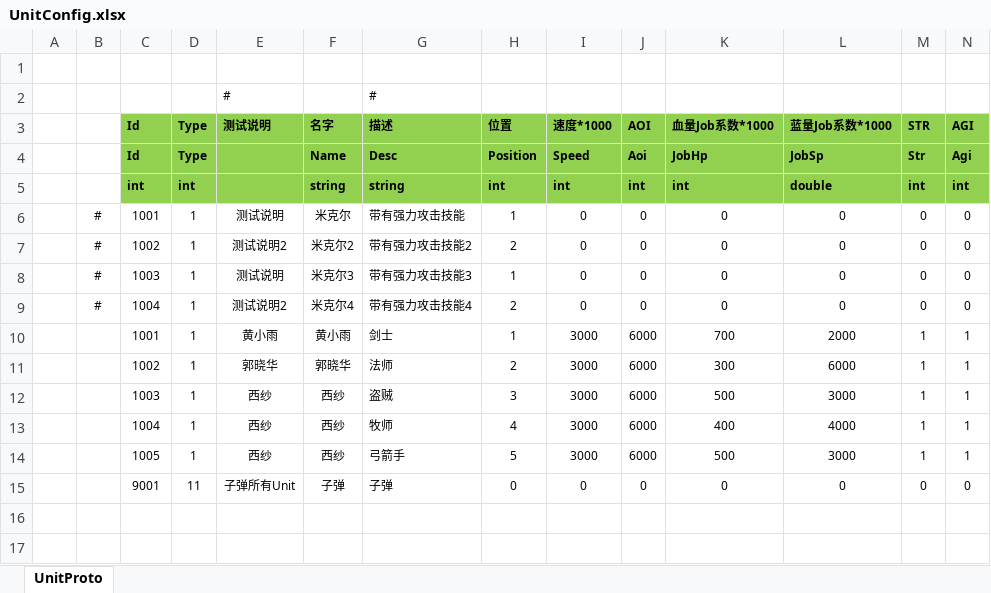
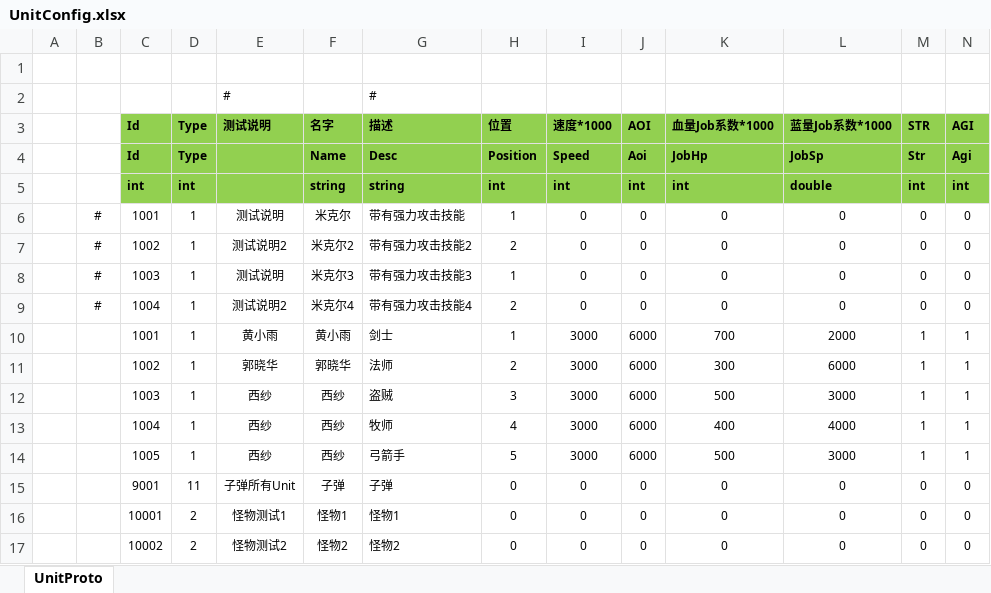
Before and after one commit to classdraw/ETMMO, an Excel workbook: ET-release8.1/Unity/Assets/Config/Excel/UnitConfig.xlsx, sheet UnitProto, drawn as a sheet; only a part is shown; values as stored, in another font and other column widths than the file's, no borders; rows hold the shown columns only; the diff names each change by its address in the sheet, - before the commit and + after, or states it on an @@ line.

```diff
--- a/ET-release8.1/Unity/Assets/Config/Excel/UnitConfig.xlsx (sheet UnitProto)
+++ b/ET-release8.1/Unity/Assets/Config/Excel/UnitConfig.xlsx (sheet UnitProto)
+row 16:  |  | 10001 | 2 | 怪物测试1 | 怪物1 | 怪物1 | 0 | 0 | 0 | 0 | 0 | 0 | 0
+row 17:  |  | 10002 | 2 | 怪物测试2 | 怪物2 | 怪物2 | 0 | 0 | 0 | 0 | 0 | 0 | 0
```
Also changed, not shown: 48 other files.
